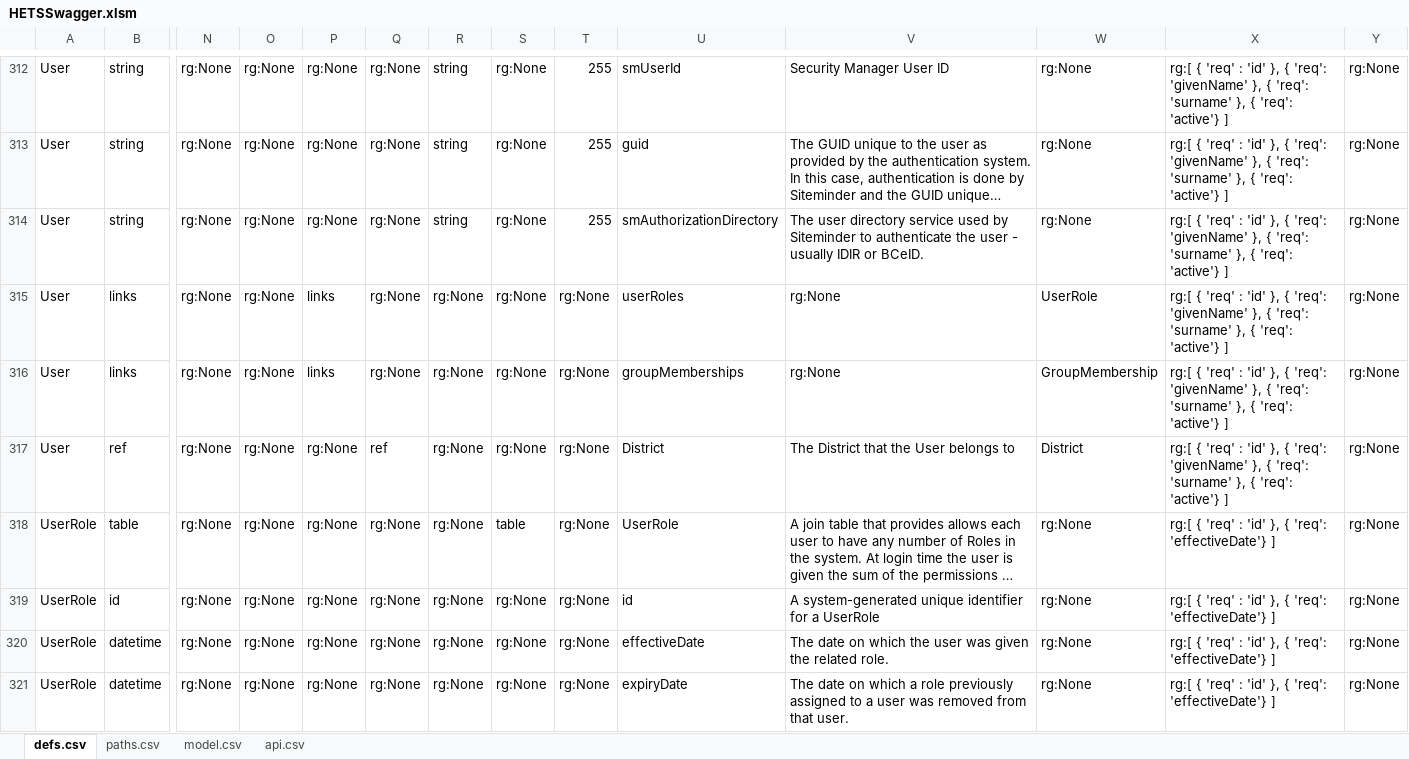
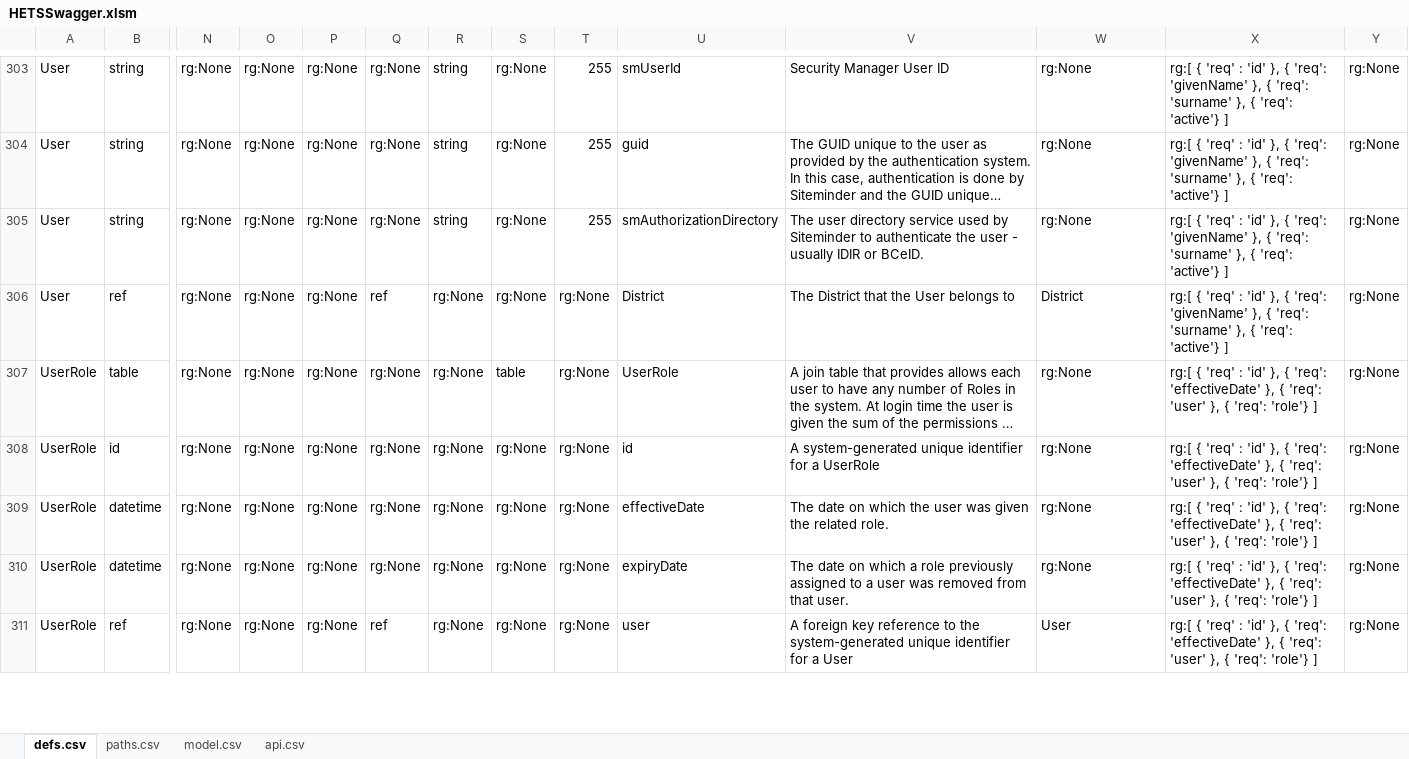
Before and after one commit to bcgov/hets, an Excel workbook: APISpec/in/HETSSwagger.xlsm, sheet defs.csv, drawn as a sheet; only a part is shown, gaps mark what is left out; long unchanged cells end in …; values as stored, in another font and other column widths than the file's, no borders; table styles not drawn; removed rows and columns are numbered as before the commit, all else as after; rows hold the shown columns only; the diff covers the shown part only; the diff names each change by its address in the sheet, - before the commit and + after, or states it on an @@ line.

```diff
--- a/APISpec/in/HETSSwagger.xlsm (sheet defs.csv)
+++ b/APISpec/in/HETSSwagger.xlsm (sheet defs.csv)
-row 315: User | links | rg:None | rg:None | links | rg:None | rg:None | rg:None | rg:None | userRoles | rg:None | UserRole | rg:[ { 'req' : 'id' }, { 'req': 'givenName' }, { 'req': 'surname' }, { 'req': 'active'} ] | rg:None
-row 316: User | links | rg:None | rg:None | links | rg:None | rg:None | rg:None | rg:None | groupMemberships | rg:None | GroupMembership | rg:[ { 'req' : 'id' }, { 'req': 'givenName' }, { 'req': 'surname' }, { 'req': 'active'} ] | rg:None
-X307:X310: …{ 'req': 'effectiveDate'} ]
+X307:X310: …{ 'req': 'effectiveDate' }, { 'req': 'user' }, { 'req': 'role'} ]
+row 311: UserRole | ref | rg:None | rg:None | rg:None | ref | rg:None | rg:None | rg:None | user | A foreign key reference to the system-generated unique identifier for a User | User | rg:[ { 'req' : 'id' }, { 'req': 'effectiveDate' }, { 'req': 'user' }, { 'req': 'role'} ] | rg:None
```
Also changed, not shown: 2 added rows, 13 removed rows and 55 edited cells elsewhere in this sheet, sheet paths.csv, formulas that keep their value, 7 other files.
